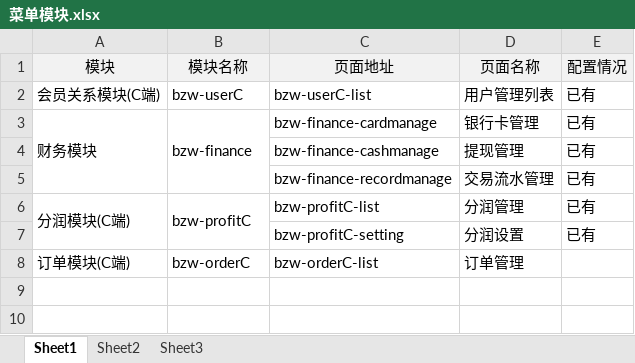
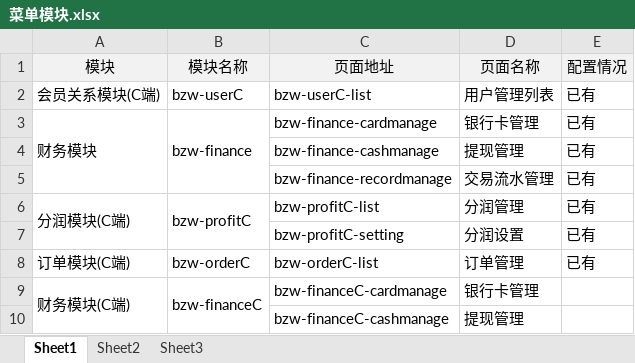
Before and after one commit to bellmit/Front_Web, an Excel workbook: Web/YTTX/mall_admin/菜单模块.xlsx, sheet Sheet1, drawn as a sheet; values as stored, in another font and other column widths than the file's, no borders; the diff names each change by its address in the sheet, - before the commit and + after, or states it on an @@ line.

```diff
--- a/Web/YTTX/mall_admin/菜单模块.xlsx (sheet Sheet1)
+++ b/Web/YTTX/mall_admin/菜单模块.xlsx (sheet Sheet1)
-E8 (配置情况): (empty)
+E8 (配置情况): 已有
+row 9: 财务模块(C端) | bzw-financeC | bzw-financeC-cardmanage | 银行卡管理
+row 10:  |  | bzw-financeC-cashmanage | 提现管理
```
Also changed, not shown: 10 other files.
